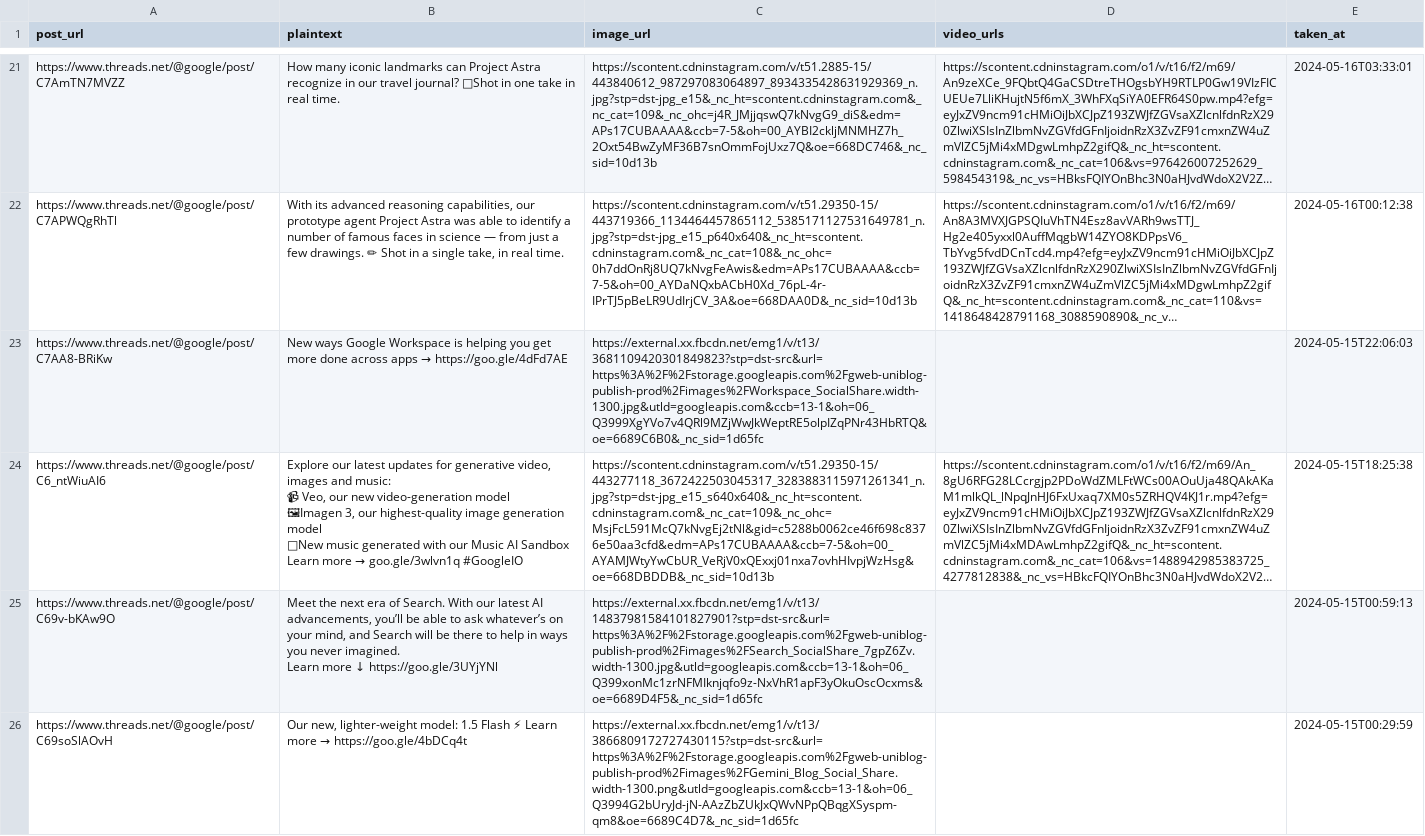
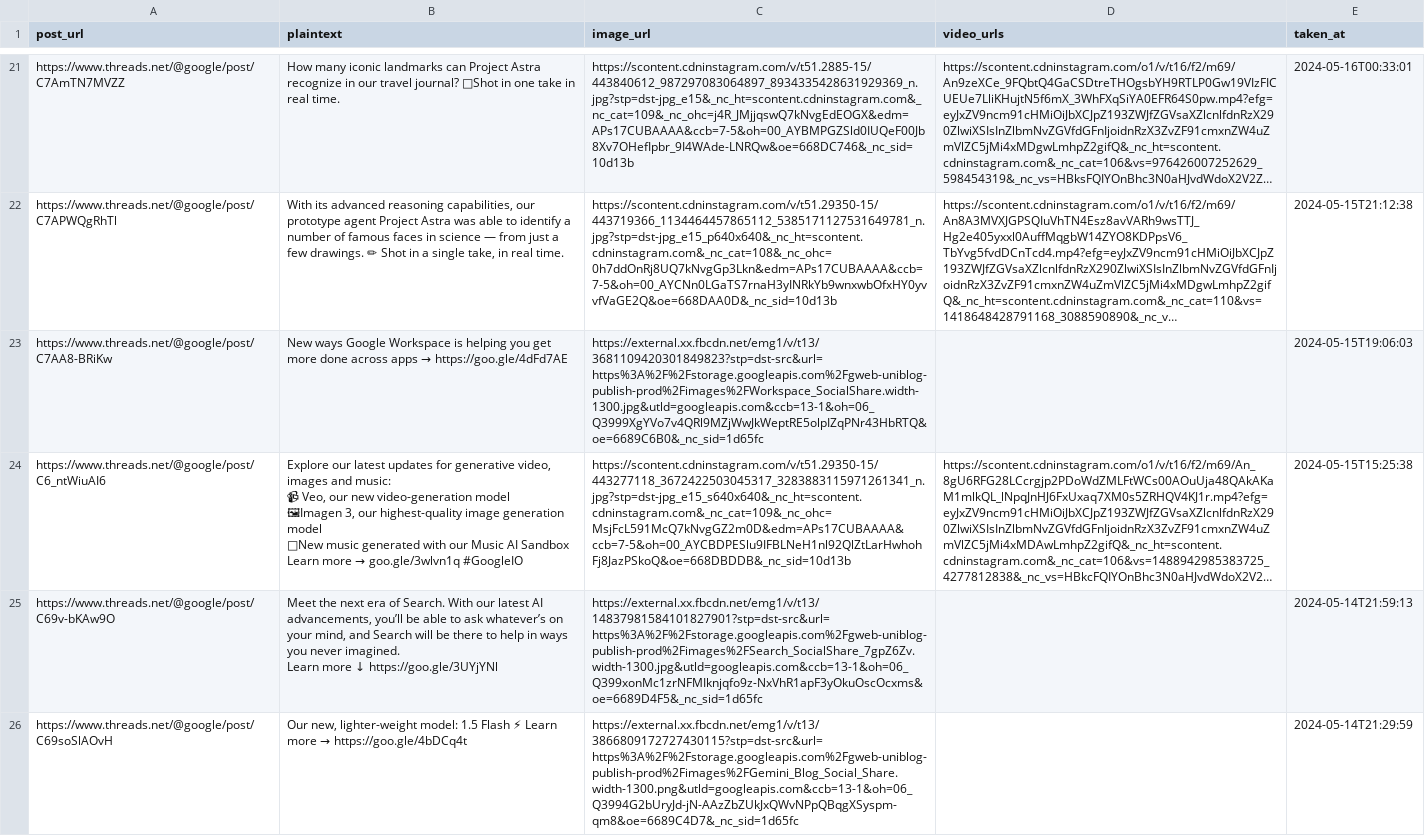
Before and after one commit to athulkannan2000/API_call, a CSV file: Test.csv, drawn as a sheet; only a part is shown, gaps mark what is left out; long unchanged cells end in …; the diff covers the shown part only; the diff names each change by its address in the sheet, - before the commit and + after, or states it on an @@ line.

```diff
--- a/Test.csv
+++ b/Test.csv
-C21 (image_url): https://scontent.cdninstagram.com/v/t51.2885-15/443840612_987297083064897_8934335428631929369_n.jpg?stp=dst-jpg_e15&_nc_ht=scontent.cdninstagram.com&_nc_cat=109&_nc_ohc=j4R_JMjjqswQ7kNvgG9_diS&edm=APs17CUBAAAA&ccb=7-5&oh=00_AYBI2ckljMNMHZ7h_2Oxt54BwZyMF36B7snOmmFojUxz7Q&oe=668DC746&_nc_sid=10d13b
+C21 (image_url): https://scontent.cdninstagram.com/v/t51.2885-15/443840612_987297083064897_8934335428631929369_n.jpg?stp=dst-jpg_e15&_nc_ht=scontent.cdninstagram.com&_nc_cat=109&_nc_ohc=j4R_JMjjqswQ7kNvgEdEOGX&edm=APs17CUBAAAA&ccb=7-5&oh=00_AYBMPGZSld0IUQeF00Jb8Xv7OHefIpbr_9I4WAde-LNRQw&oe=668DC746&_nc_sid=10d13b
-E21 (taken_at): 2024-05-16T03:33:01
+E21 (taken_at): 2024-05-16T00:33:01
-C22 (image_url): https://scontent.cdninstagram.com/v/t51.29350-15/443719366_1134464457865112_5385171127531649781_n.jpg?stp=dst-jpg_e15_p640x640&_nc_ht=scontent.cdninstagram.com&_nc_cat=108&_nc_ohc=0h7ddOnRj8UQ7kNvgFeAwis&edm=APs17CUBAAAA&ccb=7-5&oh=00_AYDaNQxbACbH0Xd_76pL-4r-IPrTJ5pBeLR9UdIrjCV_3A&oe=668DAA0D&_nc_sid=10d13b
+C22 (image_url): https://scontent.cdninstagram.com/v/t51.29350-15/443719366_1134464457865112_5385171127531649781_n.jpg?stp=dst-jpg_e15_p640x640&_nc_ht=scontent.cdninstagram.com&_nc_cat=108&_nc_ohc=0h7ddOnRj8UQ7kNvgGp3Lkn&edm=APs17CUBAAAA&ccb=7-5&oh=00_AYCNn0LGaTS7rnaH3yINRkYb9wnxwbOfxHY0yvvfVaGE2Q&oe=668DAA0D&_nc_sid=10d13b
-E22 (taken_at): 2024-05-16T00:12:38
+E22 (taken_at): 2024-05-15T21:12:38
-E23 (taken_at): 2024-05-15T22:06:03
+E23 (taken_at): 2024-05-15T19:06:03
-C24 (image_url): https://scontent.cdninstagram.com/v/t51.29350-15/443277118_3672422503045317_3283883115971261341_n.jpg?stp=dst-jpg_e15_s640x640&_nc_ht=scontent.cdninstagram.com&_nc_cat=109&_nc_ohc=MsjFcL591McQ7kNvgEj2tNl&gid=c5288b0062ce46f698c8376e50aa3cfd&edm=APs17CUBAAAA&ccb=7-5&oh=00_AYAMJWtyYwCbUR_VeRjV0xQExxj01nxa7ovhHIvpjWzHsg&oe=668DBDDB&_nc_sid=10d13b
+C24 (image_url): https://scontent.cdninstagram.com/v/t51.29350-15/443277118_3672422503045317_3283883115971261341_n.jpg?stp=dst-jpg_e15_s640x640&_nc_ht=scontent.cdninstagram.com&_nc_cat=109&_nc_ohc=MsjFcL591McQ7kNvgGZ2m0D&edm=APs17CUBAAAA&ccb=7-5&oh=00_AYCBDPESlu9IFBLNeH1nl92QlZtLarHwhohFj8JazPSkoQ&oe=668DBDDB&_nc_sid=10d13b
-E24 (taken_at): 2024-05-15T18:25:38
+E24 (taken_at): 2024-05-15T15:25:38
-E25 (taken_at): 2024-05-15T00:59:13
+E25 (taken_at): 2024-05-14T21:59:13
-E26 (taken_at): 2024-05-15T00:29:59
+E26 (taken_at): 2024-05-14T21:29:59
```
Also changed, not shown: 32 edited cells elsewhere in this file.
